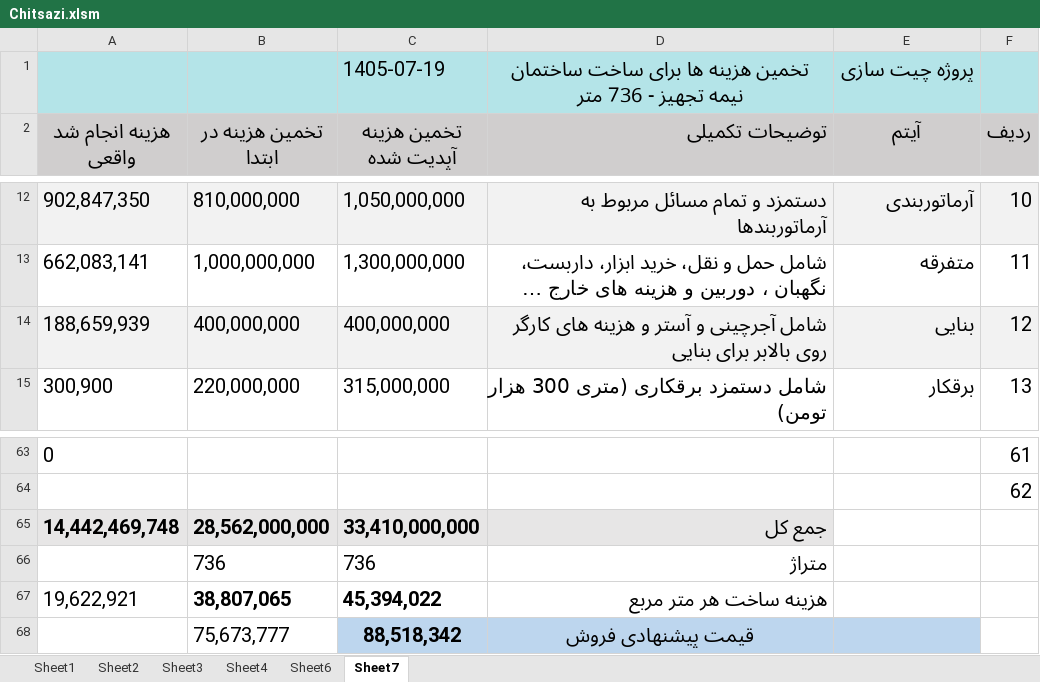
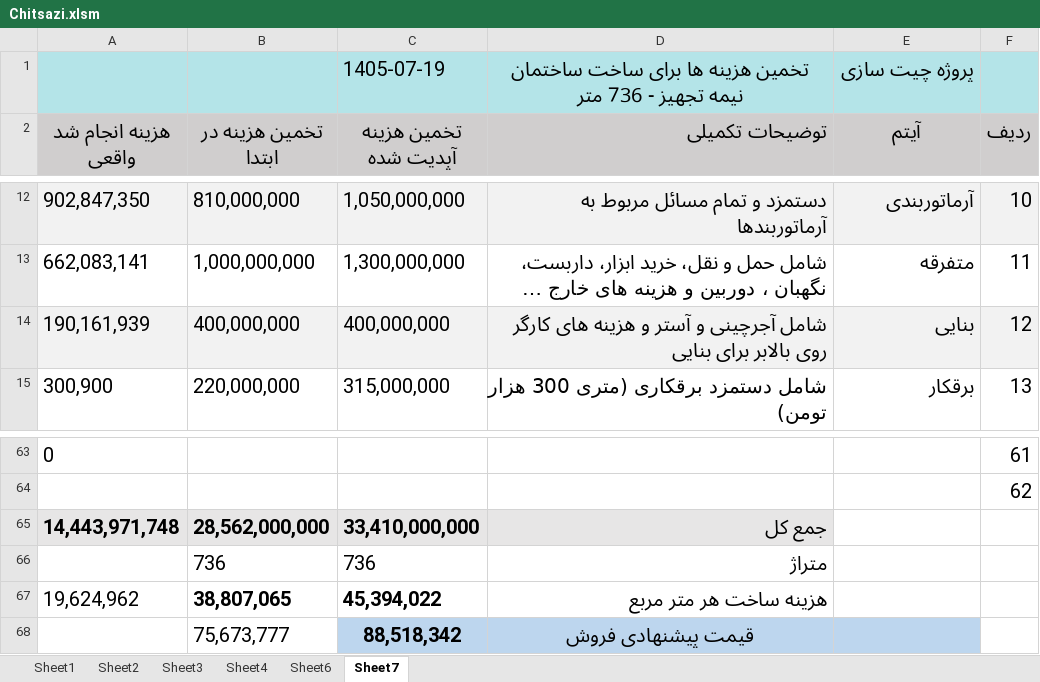
Before and after one commit to mostafavim1990/sadabad-team, an Excel workbook: report/chitsazi/Chitsazi.xlsm, sheet Sheet7, drawn as a sheet; only a part is shown, gaps mark what is left out; long unchanged cells end in …; values as stored, in another font and other column widths than the file's, no borders; the diff names each change by its address in the sheet, - before the commit and + after, or states it on an @@ line.

```diff
--- a/report/chitsazi/Chitsazi.xlsm (sheet Sheet7)
+++ b/report/chitsazi/Chitsazi.xlsm (sheet Sheet7)
-A14 (هزینه انجام شد واقعی): 188,659,939
+A14 (هزینه انجام شد واقعی): 190,161,939
-A65 (هزینه انجام شد واقعی): 14,442,469,748
+A65 (هزینه انجام شد واقعی): 14,443,971,748
-A67 (هزینه انجام شد واقعی): 19,622,921
+A67 (هزینه انجام شد واقعی): 19,624,962
```
Also changed, not shown: sheet Sheet1, charts or pictures, report/farhangian/Farhangian.xlsm, report/sarafi/arz.xlsm, 6 other files.
